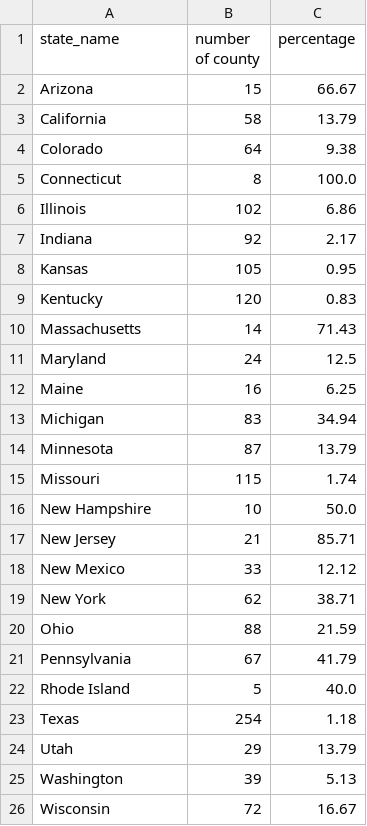
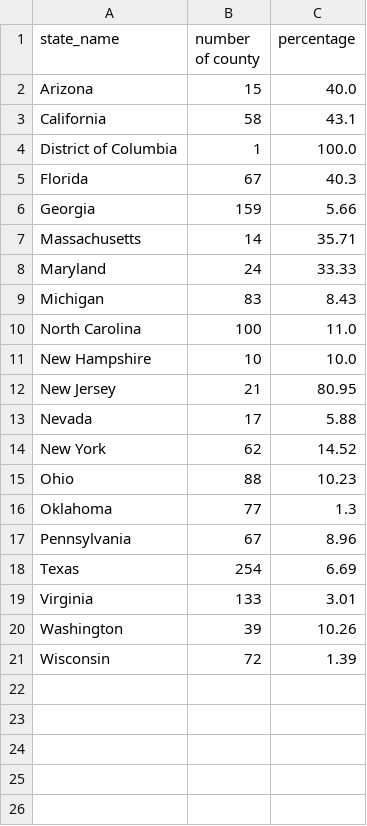
Before and after one commit to GeoDaCenter/covid-v3, a CSV file: weekly-report/csvs/pivot_data_stable_hotspot.csv, drawn as a sheet.

```diff
--- a/weekly-report/csvs/pivot_data_stable_hotspot.csv
+++ b/weekly-report/csvs/pivot_data_stable_hotspot.csv
@@ -1,26 +1,21 @@
 state_name,number of county,percentage
-Arizona,15,66.67
-California,58,13.79
-Colorado,64,9.38
-Connecticut,8,100.0
-Illinois,102,6.86
-Indiana,92,2.17
-Kansas,105,0.95
-Kentucky,120,0.83
-Massachusetts,14,71.43
-Maryland,24,12.5
-Maine,16,6.25
-Michigan,83,34.94
-Minnesota,87,13.79
-Missouri,115,1.74
-New Hampshire,10,50.0
-New Jersey,21,85.71
-New Mexico,33,12.12
-New York,62,38.71
-Ohio,88,21.59
-Pennsylvania,67,41.79
-Rhode Island,5,40.0
-Texas,254,1.18
-Utah,29,13.79
-Washington,39,5.13
-Wisconsin,72,16.67
+Arizona,15,40.0
+California,58,43.1
+District of Columbia,1,100.0
+Florida,67,40.3
+Georgia,159,5.66
+Massachusetts,14,35.71
+Maryland,24,33.33
+Michigan,83,8.43
+North Carolina,100,11.0
+New Hampshire,10,10.0
+New Jersey,21,80.95
+Nevada,17,5.88
+New York,62,14.52
+Ohio,88,10.23
+Oklahoma,77,1.3
+Pennsylvania,67,8.96
+Texas,254,6.69
+Virginia,133,3.01
+Washington,39,10.26
+Wisconsin,72,1.39
```
Also changed, not shown: weekly-report/csvs/full_data_emerging_hotspot.csv, weekly-report/csvs/full_data_emerging_hotspot_adjusted.csv, 9 other files.
